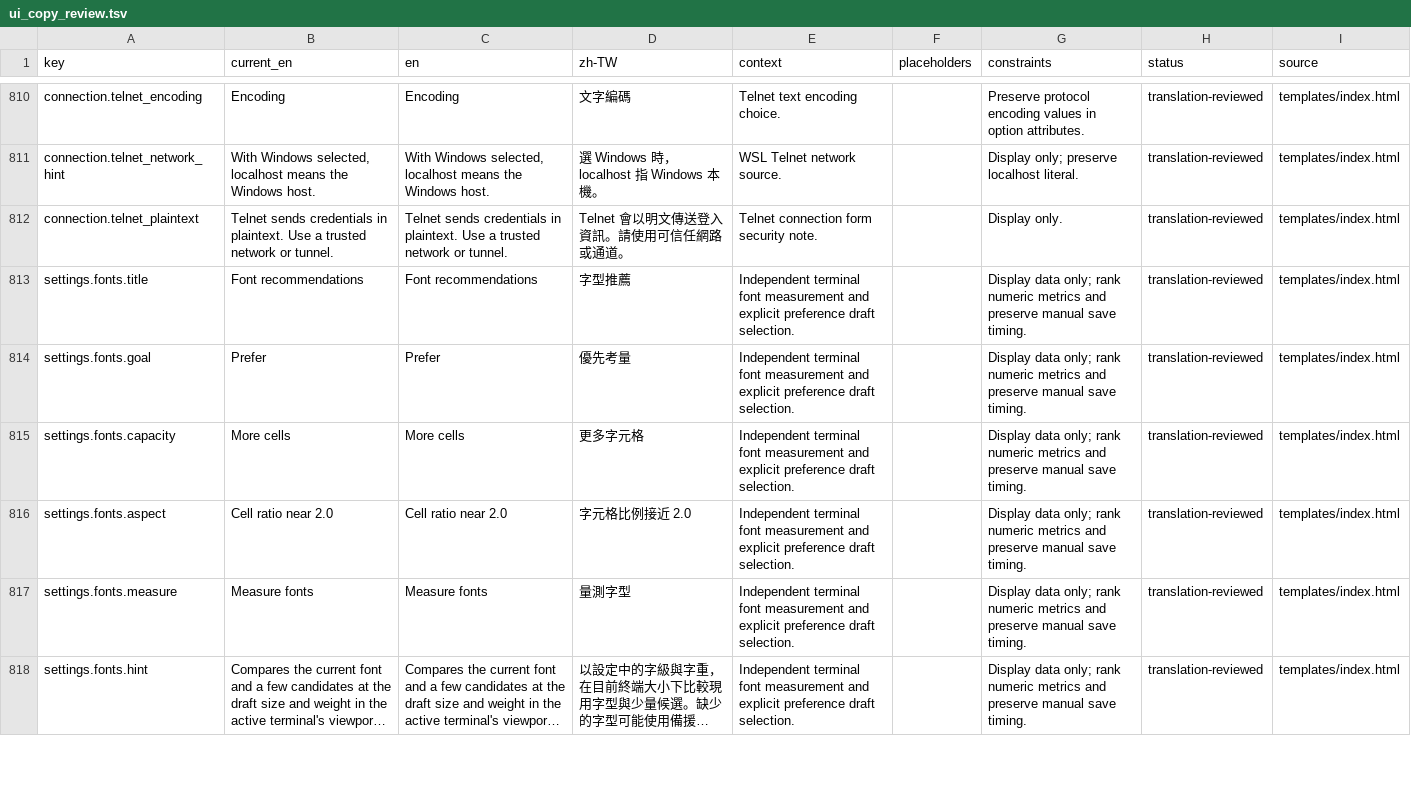
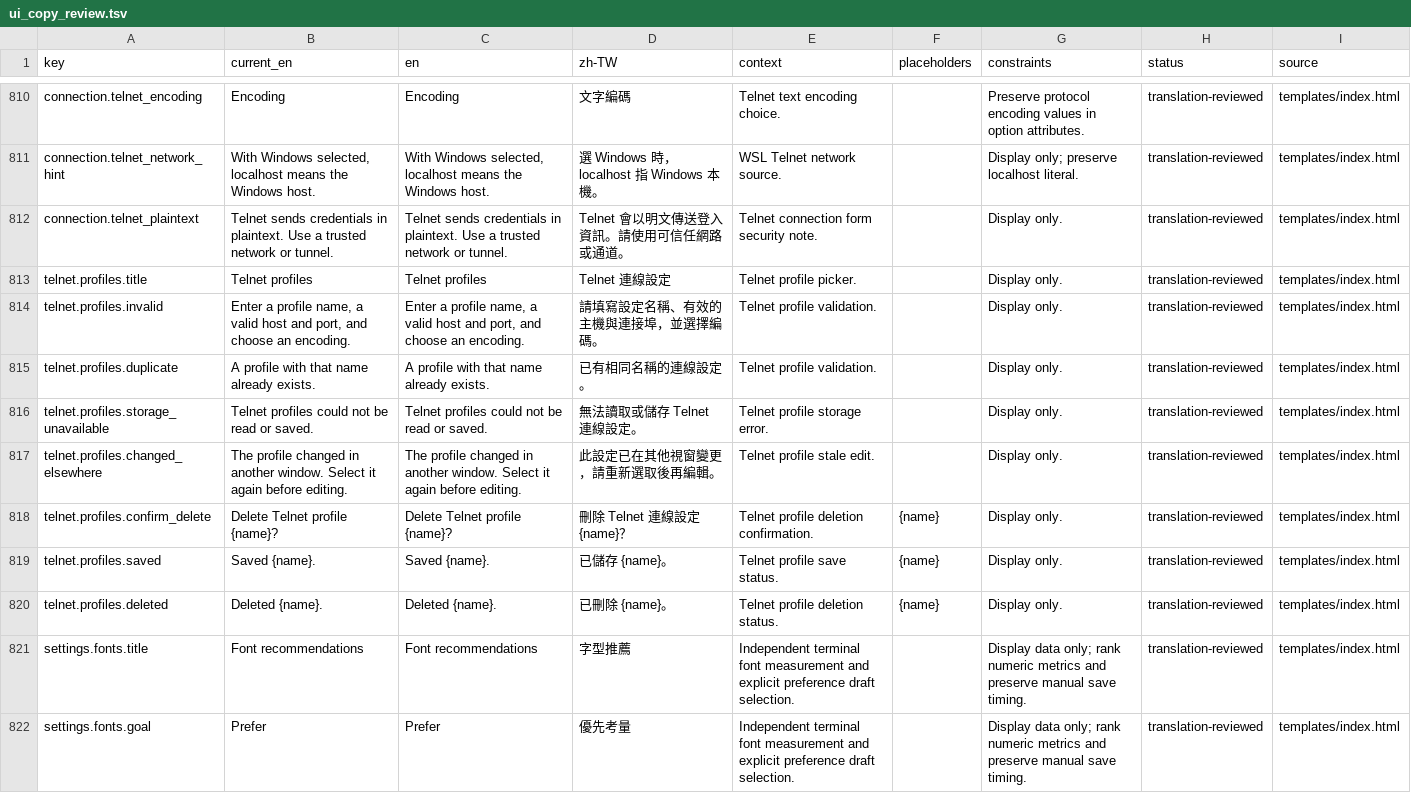
Before and after one commit to askac/standterm, a TSV file: docs/ui_copy_review.tsv, drawn as a sheet; only a part is shown, gaps mark what is left out; the shorter side is filled out with more unchanged rows; long unchanged cells end in ….

Commit message:
Save connection profiles and authorize Agent from tabs

```diff
--- a/docs/ui_copy_review.tsv
+++ b/docs/ui_copy_review.tsv
@@ -812,2 +812,10 @@ connection.telnet_network_hint	With Windows selected, localhost means the Window
 connection.telnet_plaintext	Telnet sends credentials in plaintext. Use a trusted network or tunnel.	Telnet sends credentials in plaintext. Use a trusted network or tunnel.	Telnet 會以明文傳送登入資訊。請使用可信任網路或通道。	Telnet connection form security note.		Display only.	translation-reviewed	templates/index.html
+telnet.profiles.title	Telnet profiles	Telnet profiles	Telnet 連線設定	Telnet profile picker.		Display only.	translation-reviewed	templates/index.html
+telnet.profiles.invalid	Enter a profile name, a valid host and port, and choose an encoding.	Enter a profile name, a valid host and port, and choose an encoding.	請填寫設定名稱、有效的主機與連接埠，並選擇編碼。	Telnet profile validation.		Display only.	translation-reviewed	templates/index.html
+telnet.profiles.duplicate	A profile with that name already exists.	A profile with that name already exists.	已有相同名稱的連線設定。	Telnet profile validation.		Display only.	translation-reviewed	templates/index.html
+telnet.profiles.storage_unavailable	Telnet profiles could not be read or saved.	Telnet profiles could not be read or saved.	無法讀取或儲存 Telnet 連線設定。	Telnet profile storage error.		Display only.	translation-reviewed	templates/index.html
+telnet.profiles.changed_elsewhere	The profile changed in another window. Select it again before editing.	The profile changed in another window. Select it again before editing.	此設定已在其他視窗變更，請重新選取後再編輯。	Telnet profile stale edit.		Display only.	translation-reviewed	templates/index.html
+telnet.profiles.confirm_delete	Delete Telnet profile {name}?	Delete Telnet profile {name}?	刪除 Telnet 連線設定 {name}？	Telnet profile deletion confirmation.	{name}	Display only.	translation-reviewed	templates/index.html
+telnet.profiles.saved	Saved {name}.	Saved {name}.	已儲存 {name}。	Telnet profile save status.	{name}	Display only.	translation-reviewed	templates/index.html
+telnet.profiles.deleted	Deleted {name}.	Deleted {name}.	已刪除 {name}。	Telnet profile deletion status.	{name}	Display only.	translation-reviewed	templates/index.html
 settings.fonts.title	Font recommendations	Font recommendations	字型推薦	Independent terminal font measurement and explicit preference draft selection.		Display data only; rank numeric metrics and preserve manual save timing.	translation-reviewed	templates/index.html
```
Also changed, not shown: 6 other files.
